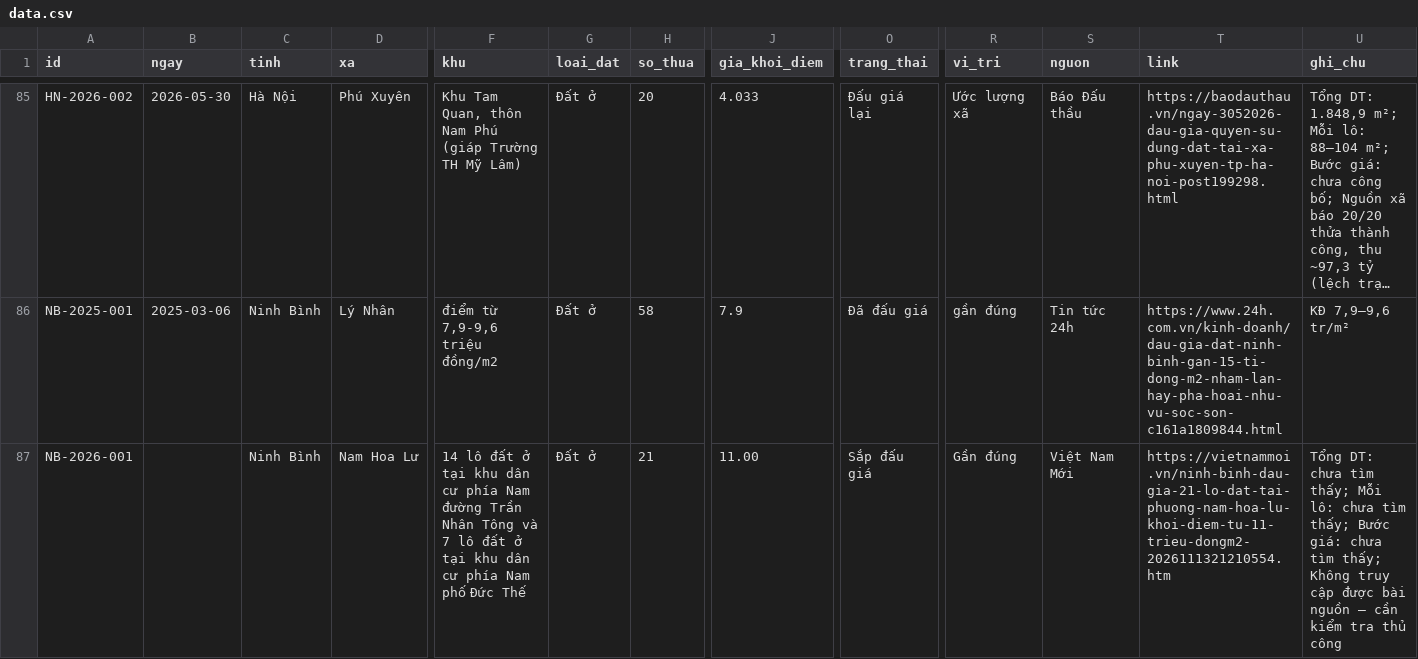
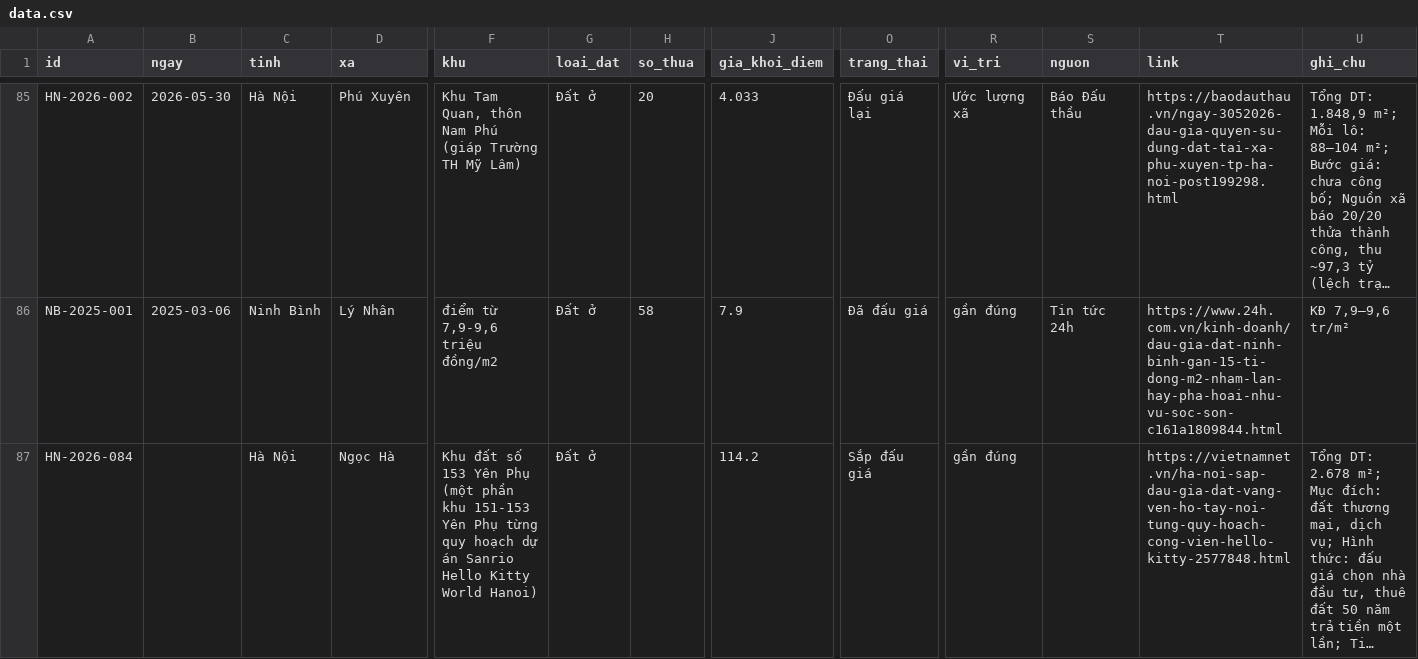
Before and after one commit to pnhimai98-creator/ban-do-dau-gia, a CSV file: data.csv, drawn as a sheet; only a part is shown, gaps mark what is left out; the shorter side is filled out with more unchanged rows; long unchanged cells end in …; rows hold the shown columns only; the diff covers the shown part only; the diff names each change by its address in the sheet, - before the commit and + after, or states it on an @@ line.

Commit message:
Bảng tính: sửa 1, xóa 2 phiên

```diff
--- a/data.csv
+++ b/data.csv
-row 87: NB-2026-001 |  | Ninh Bình | Nam Hoa Lư | 14 lô đất ở tại khu dân cư phía Nam đường Trần Nhân Tông và 7 lô đất ở tại khu dân cư phía Nam phố Đức Thế | Đất ở | 21 | 11.00 | Sắp đấu giá | Gần đúng | Việt Nam Mới | https://vietnammoi.vn/ninh-binh-dau-gia-21-lo-dat-tai-phuong-nam-hoa-lu-khoi-diem-tu-11-trieu-dongm2-2026111321210554.htm | Tổng DT: chưa tìm thấy; Mỗi lô: chưa tìm thấy; Bước giá: chưa tìm thấy; Không truy cập được bài nguồn – cần kiểm tra thủ công
```
Also changed, not shown: 1 removed row and 1 edited cell elsewhere in this file.
